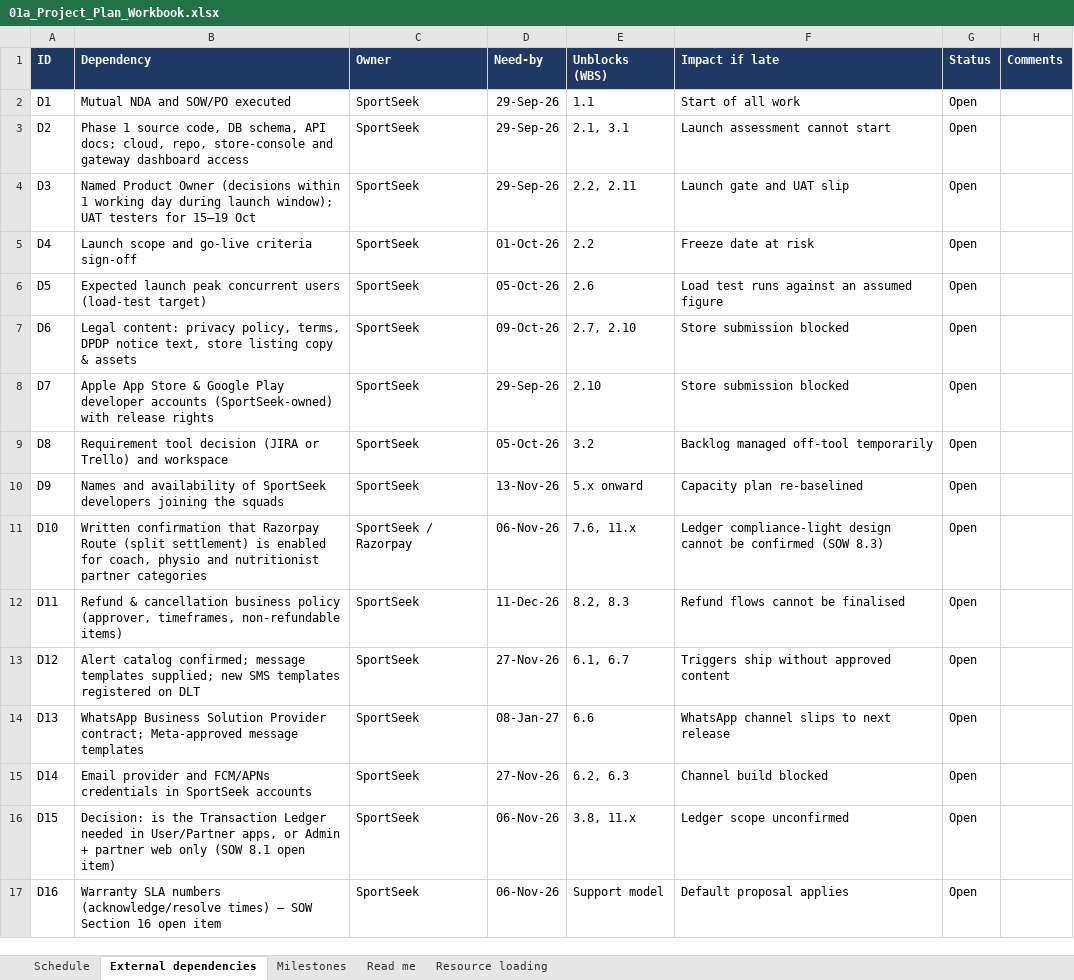
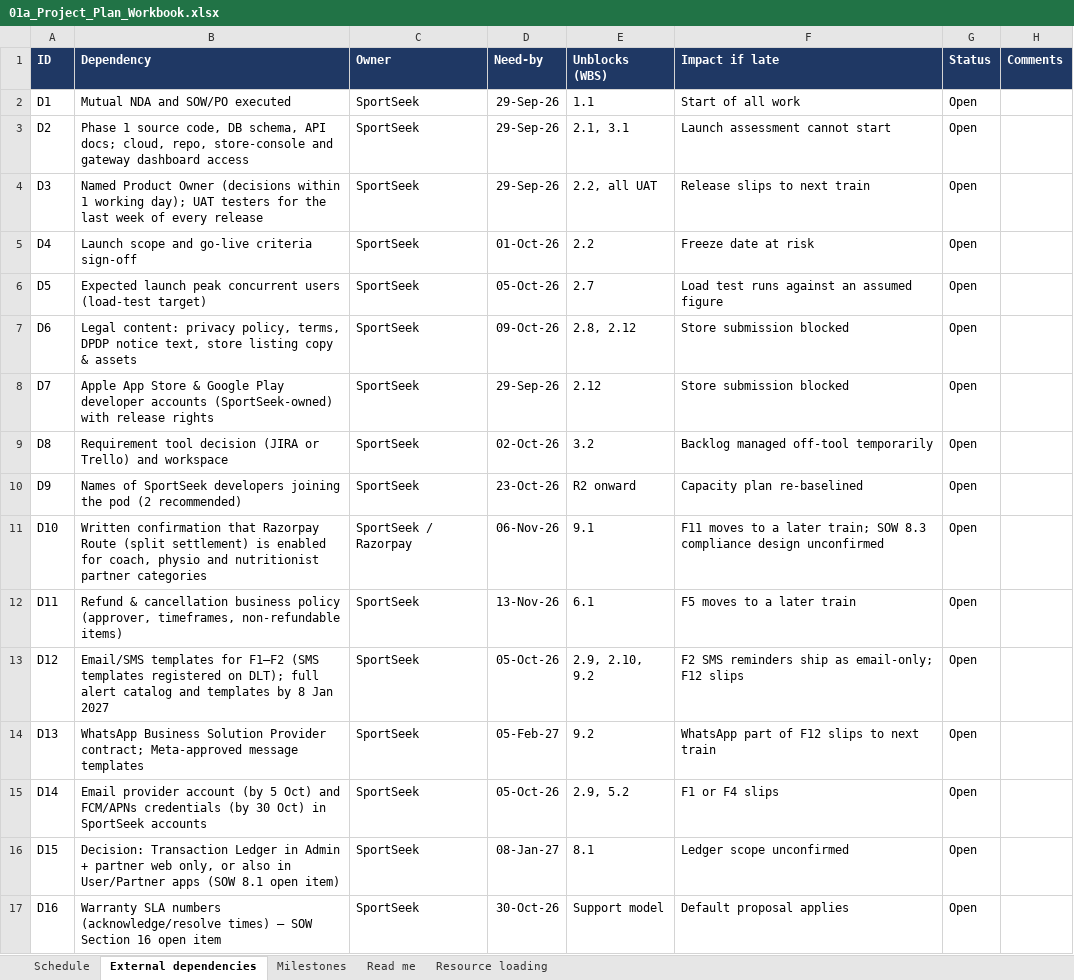
Before and after one commit to sr124s71-alt/RacingAhead, an Excel workbook: docs/phase-2a/01a_Project_Plan_Workbook.xlsx, sheet External dependencies, drawn as a sheet; only a part is shown; values as stored, in another font and other column widths than the file's, no borders; the diff covers the shown part only; the diff names each change by its address in the sheet, - before the commit and + after, or states it on an @@ line.

```diff
--- a/docs/phase-2a/01a_Project_Plan_Workbook.xlsx (sheet External dependencies)
+++ b/docs/phase-2a/01a_Project_Plan_Workbook.xlsx (sheet External dependencies)
-B4 (Dependency): …1 working day during launch window); UAT testers for 15–19 Oct
+B4 (Dependency): …1 working day); UAT testers for the last week of every release
-E4 (Unblocks (WBS)): 2.2, 2.11
+E4 (Unblocks (WBS)): 2.2, all UAT
-F4 (Impact if late): Launch gate and UAT slip
+F4 (Impact if late): Release slips to next train
-E6 (Unblocks (WBS)): 2.6
+E6 (Unblocks (WBS)): 2.7
-E7 (Unblocks (WBS)): 2.7, 2.10
+E7 (Unblocks (WBS)): 2.8, 2.12
-E8 (Unblocks (WBS)): 2.10
+E8 (Unblocks (WBS)): 2.12
-D9 (Need-by): 05-Oct-26
+D9 (Need-by): 02-Oct-26
-B10 (Dependency): Names and availability of SportSeek developers joining the squads
+B10 (Dependency): Names of SportSeek developers joining the pod (2 recommended)
-D10 (Need-by): 13-Nov-26
+D10 (Need-by): 23-Oct-26
-E10 (Unblocks (WBS)): 5.x onward
+E10 (Unblocks (WBS)): R2 onward
-E11 (Unblocks (WBS)): 7.6, 11.x
+E11 (Unblocks (WBS)): 9.1
-F11 (Impact if late): Ledger compliance-light design cannot be confirmed (SOW 8.3)
+F11 (Impact if late): F11 moves to a later train; SOW 8.3 compliance design unconfirmed
-D12 (Need-by): 11-Dec-26
+D12 (Need-by): 13-Nov-26
-E12 (Unblocks (WBS)): 8.2, 8.3
+E12 (Unblocks (WBS)): 6.1
-F12 (Impact if late): Refund flows cannot be finalised
+F12 (Impact if late): F5 moves to a later train
-B13 (Dependency): Alert catalog confirmed; message templates supplied; new SMS templates registered on DLT
+B13 (Dependency): Email/SMS templates for F1–F2 (SMS templates registered on DLT); full alert catalog and templates by 8 Jan 2027
-D13 (Need-by): 27-Nov-26
+D13 (Need-by): 05-Oct-26
-E13 (Unblocks (WBS)): 6.1, 6.7
+E13 (Unblocks (WBS)): 2.9, 2.10, 9.2
-F13 (Impact if late): Triggers ship without approved content
+F13 (Impact if late): F2 SMS reminders ship as email-only; F12 slips
-D14 (Need-by): 08-Jan-27
+D14 (Need-by): 05-Feb-27
-E14 (Unblocks (WBS)): 6.6
+E14 (Unblocks (WBS)): 9.2
-F14 (Impact if late): WhatsApp channel slips to next release
+F14 (Impact if late): WhatsApp part of F12 slips to next train
-B15 (Dependency): Email provider and FCM/APNs credentials in SportSeek…
+B15 (Dependency): Email provider account (by 5 Oct) and FCM/APNs credentials (by 30 Oct) in SportSeek…
-D15 (Need-by): 27-Nov-26
+D15 (Need-by): 05-Oct-26
-E15 (Unblocks (WBS)): 6.2, 6.3
+E15 (Unblocks (WBS)): 2.9, 5.2
-F15 (Impact if late): Channel build blocked
+F15 (Impact if late): F1 or F4 slips
-B16 (Dependency): Decision: is the Transaction Ledger needed in User/Partner apps, or Admin + partner web only (SOW 8.1…
+B16 (Dependency): Decision: Transaction Ledger in Admin + partner web only, or also in User/Partner apps (SOW 8.1…
-D16 (Need-by): 06-Nov-26
+D16 (Need-by): 08-Jan-27
-E16 (Unblocks (WBS)): 3.8, 11.x
+E16 (Unblocks (WBS)): 8.1
-D17 (Need-by): 06-Nov-26
+D17 (Need-by): 30-Oct-26
```
Also changed, not shown: 1 added row and 10 edited cells elsewhere in this sheet, sheet Schedule, sheet Resource loading, sheet Milestones, 22 other files.
